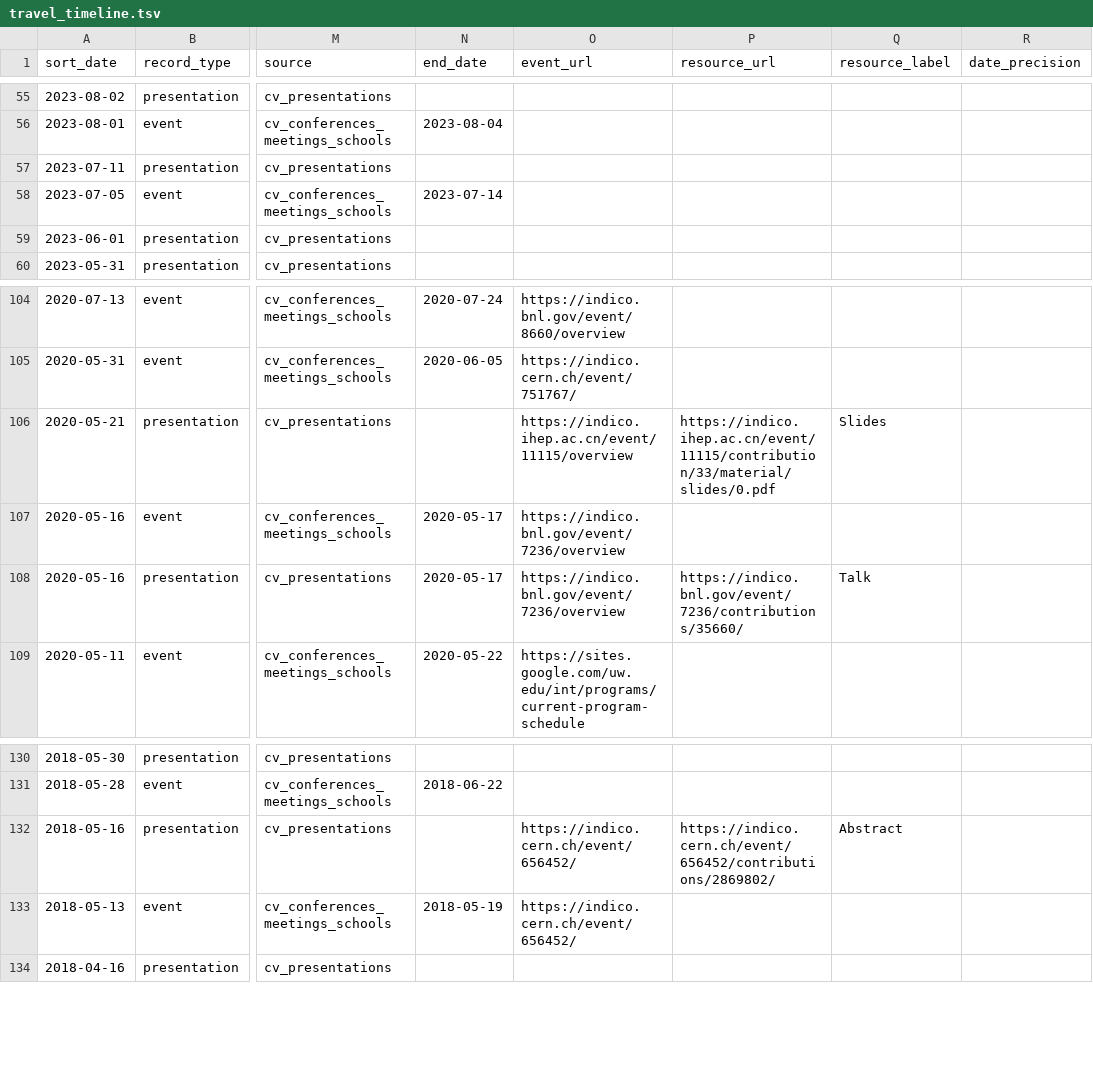
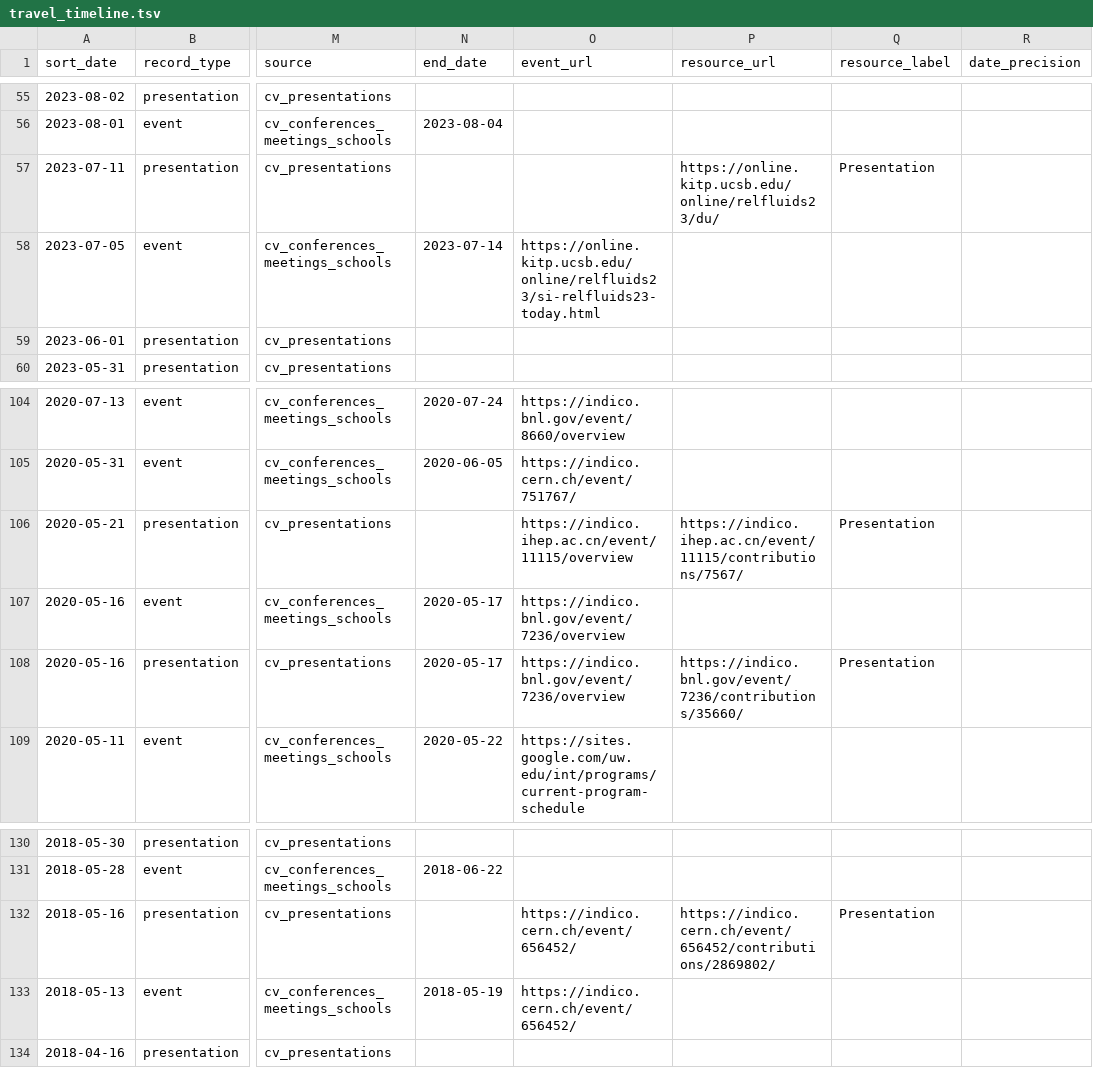
Before and after one commit to LipeiDu/lipeidu.github.io, a TSV file: assets/travel_timeline.tsv, drawn as a sheet; only a part is shown, gaps mark what is left out; the diff covers the shown part only; the diff names each change by its address in the sheet, - before the commit and + after, or states it on an @@ line.

Commit message:
Standardize presentation links and add official event resources

```diff
--- a/assets/travel_timeline.tsv
+++ b/assets/travel_timeline.tsv
-P57 (resource_url): (empty)
+P57 (resource_url): https://online.kitp.ucsb.edu/online/relfluids23/du/
-Q57 (resource_label): (empty)
+Q57 (resource_label): Presentation
-O58 (event_url): (empty)
+O58 (event_url): https://online.kitp.ucsb.edu/online/relfluids23/si-relfluids23-today.html
-P106 (resource_url): https://indico.ihep.ac.cn/event/11115/contribution/33/material/slides/0.pdf
+P106 (resource_url): https://indico.ihep.ac.cn/event/11115/contributions/7567/
-Q106 (resource_label): Slides
+Q106 (resource_label): Presentation
-Q108 (resource_label): Talk
+Q108 (resource_label): Presentation
-Q132 (resource_label): Abstract
+Q132 (resource_label): Presentation
```
Also changed, not shown: 37 edited cells elsewhere in this file, 2 other files.
